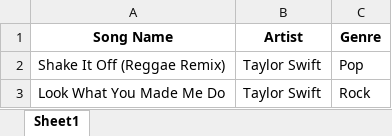
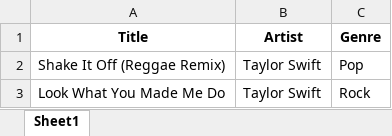
Before and after one commit to umarai12/smart-music-app, an Excel workbook: songs.xlsx, sheet Sheet1, drawn as a sheet; only a part is shown; values as stored, in another font and other column widths than the file's, no borders; charts and pictures not drawn; the diff names each change by its address in the sheet, - before the commit and + after, or states it on an @@ line.

Commit message:
Add files via upload

```diff
--- a/songs.xlsx (sheet Sheet1)
+++ b/songs.xlsx (sheet Sheet1)
-A1: Song Name
+A1: Title
```
Also changed, not shown: charts or pictures.
